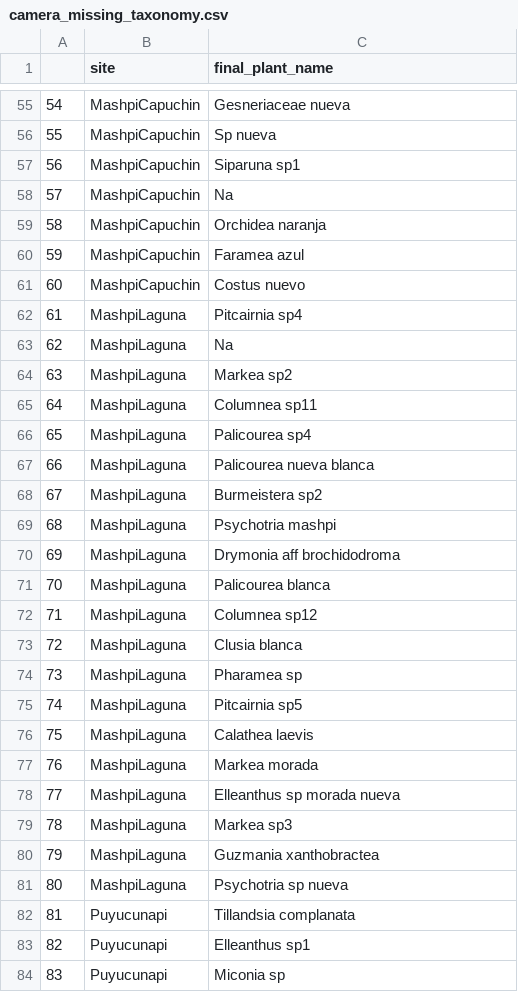
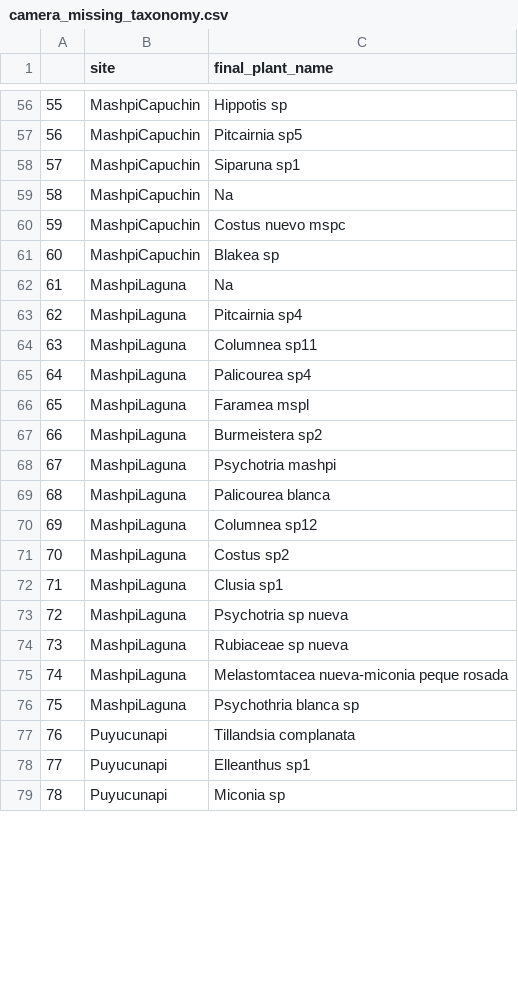
Before and after one commit to bw4sz/EcuadorHummingbirdProject, a CSV file: camera_missing_taxonomy.csv, drawn as a sheet; only a part is shown, gaps mark what is left out; removed rows and columns are numbered as before the commit, all else as after; the diff covers the shown part only; the diff names each change by its address in the sheet, - before the commit and + after, or states it on an @@ line.

```diff
--- a/camera_missing_taxonomy.csv
+++ b/camera_missing_taxonomy.csv
@@ column A renumbered between rows 7 and 141 @@
-C56 (final_plant_name): Gesneriaceae nueva
+C56 (final_plant_name): Hippotis sp
-C57 (final_plant_name): Sp nueva
+C57 (final_plant_name): Pitcairnia sp5
-C60 (final_plant_name): Orchidea naranja
+C60 (final_plant_name): Costus nuevo mspc
-C61 (final_plant_name): Faramea azul
+C61 (final_plant_name): Blakea sp
-row 61: 60 | MashpiCapuchin | Costus nuevo
@@ row 63 moved to row 62: 61 @@
-row 64: 63 | MashpiLaguna | Markea sp2
-C66 (final_plant_name): Palicourea nueva blanca
+C66 (final_plant_name): Faramea mspl
-row 70: 69 | MashpiLaguna | Drymonia aff brochidodroma
-C71 (final_plant_name): Clusia blanca
+C71 (final_plant_name): Costus sp2
-row 74: 73 | MashpiLaguna | Pharamea sp
-row 75: 74 | MashpiLaguna | Pitcairnia sp5
-C72 (final_plant_name): Calathea laevis
+C72 (final_plant_name): Clusia sp1
-row 77: 76 | MashpiLaguna | Markea morada
-row 78: 77 | MashpiLaguna | Elleanthus sp morada nueva
-row 79: 78 | MashpiLaguna | Markea sp3
-row 80: 79 | MashpiLaguna | Guzmania xanthobractea
+row 74: 73 | MashpiLaguna | Rubiaceae sp nueva
+row 75: 74 | MashpiLaguna | Melastomtacea nueva-miconia peque rosada
+row 76: 75 | MashpiLaguna | Psychothria blanca sp
```
Also changed, not shown: 24 added rows, 22 removed rows, 3 moved rows and 11 edited cells elsewhere in this file, missing_taxonomy.csv, missing_transect_dates.csv, 6 other files.
